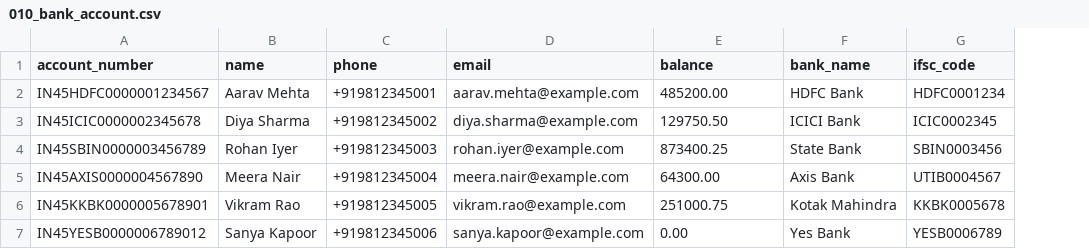
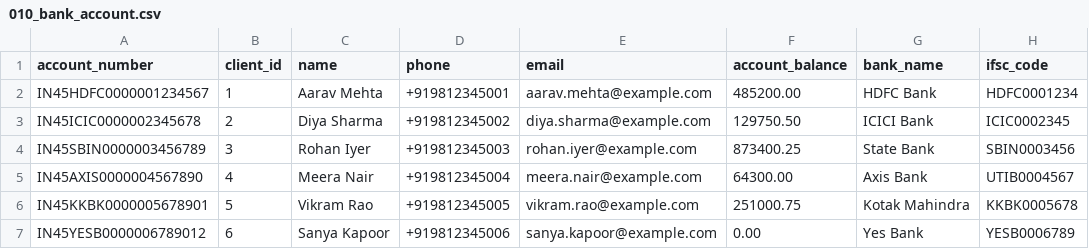
Before and after one commit to SamyukthaJ016/Chennai-capstone-SE3-Team1, a CSV file: seed/010_bank_account.csv, drawn as a sheet; addresses are those after the commit; the diff names each change by its address in the sheet, - before the commit and + after, or states it on an @@ line.

```diff
--- a/seed/010_bank_account.csv
+++ b/seed/010_bank_account.csv
+column B (client_id), rows 2-7: 1 | 2 | 3 | 4 | 5 | 6
-F1: balance
+F1: account_balance
```
Also changed, not shown: seed/020_clients.csv, seed/030_auth.csv, 45 other files.
